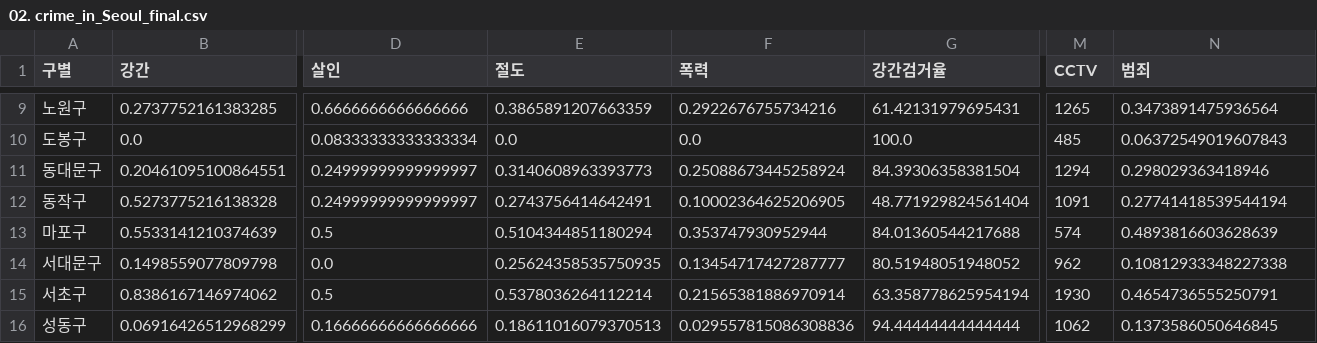
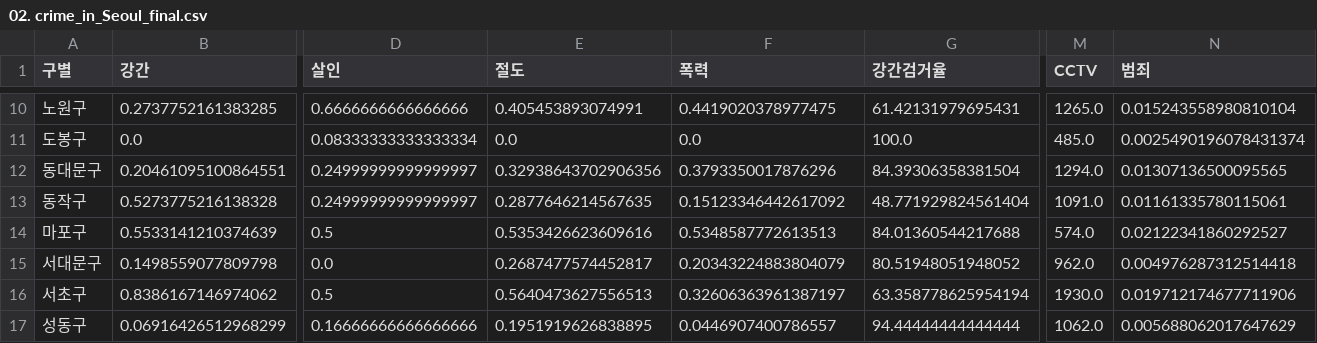
Before and after one commit to goldang01/DataScience_Study, a CSV file: data/02. crime_in_Seoul_final.csv, drawn as a sheet; only a part is shown, gaps mark what is left out; addresses are those after the commit; the diff covers the shown part only; the diff names each change by its address in the sheet, - before the commit and + after, or states it on an @@ line.

```diff
--- a/data/02. crime_in_Seoul_final.csv
+++ b/data/02. crime_in_Seoul_final.csv
-E10 (절도): 0.3865891207663359
+E10 (절도): 0.405453893074991
-F10 (폭력): 0.2922676755734216
+F10 (폭력): 0.4419020378977475
-M10 (CCTV): 1265
+M10 (CCTV): 1265.0
-N10 (범죄): 0.3473891475936564
+N10 (범죄): 0.015243558980810104
-M11 (CCTV): 485
+M11 (CCTV): 485.0
-N11 (범죄): 0.06372549019607843
+N11 (범죄): 0.0025490196078431374
-E12 (절도): 0.3140608963393773
+E12 (절도): 0.32938643702906356
-F12 (폭력): 0.25088673445258924
+F12 (폭력): 0.3793350017876296
-M12 (CCTV): 1294
+M12 (CCTV): 1294.0
-N12 (범죄): 0.298029363418946
+N12 (범죄): 0.01307136500095565
-E13 (절도): 0.2743756414642491
+E13 (절도): 0.2877646214567635
-F13 (폭력): 0.10002364625206905
+F13 (폭력): 0.15123346442617092
-M13 (CCTV): 1091
+M13 (CCTV): 1091.0
-N13 (범죄): 0.27741418539544194
+N13 (범죄): 0.01161335780115061
-E14 (절도): 0.5104344851180294
+E14 (절도): 0.5353426623609616
-F14 (폭력): 0.353747930952944
+F14 (폭력): 0.5348587772613513
-M14 (CCTV): 574
+M14 (CCTV): 574.0
-N14 (범죄): 0.4893816603628639
+N14 (범죄): 0.02122341860292527
-E15 (절도): 0.25624358535750935
+E15 (절도): 0.2687477574452817
-F15 (폭력): 0.13454717427287777
+F15 (폭력): 0.20343224883804079
-M15 (CCTV): 962
+M15 (CCTV): 962.0
-N15 (범죄): 0.10812933348227338
+N15 (범죄): 0.004976287312514418
-E16 (절도): 0.5378036264112214
+E16 (절도): 0.5640473627556513
-F16 (폭력): 0.21565381886970914
+F16 (폭력): 0.32606363961387197
-M16 (CCTV): 1930
+M16 (CCTV): 1930.0
-N16 (범죄): 0.4654736555250791
+N16 (범죄): 0.019712174677711906
-E17 (절도): 0.18611016079370513
+E17 (절도): 0.1951919626838895
-F17 (폭력): 0.029557815086308836
+F17 (폭력): 0.0446907400786557
-M17 (CCTV): 1062
+M17 (CCTV): 1062.0
-N17 (범죄): 0.1373586050646845
+N17 (범죄): 0.005688062017647629
```
Also changed, not shown: 1 added row and 74 edited cells elsewhere in this file, 2 other files.
